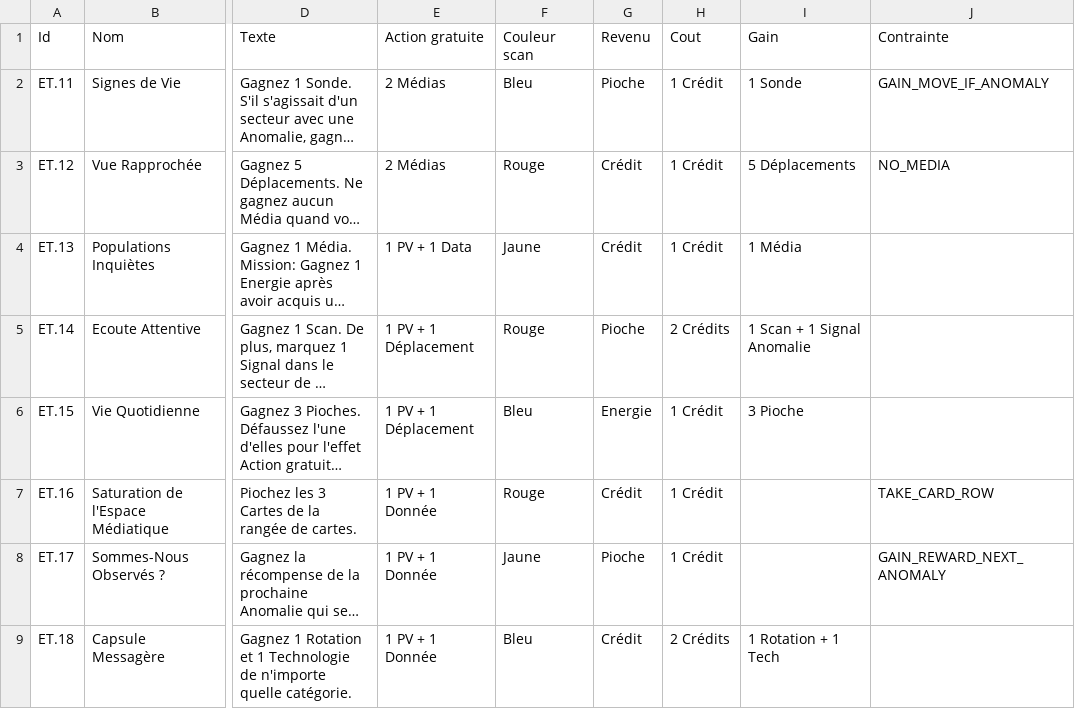
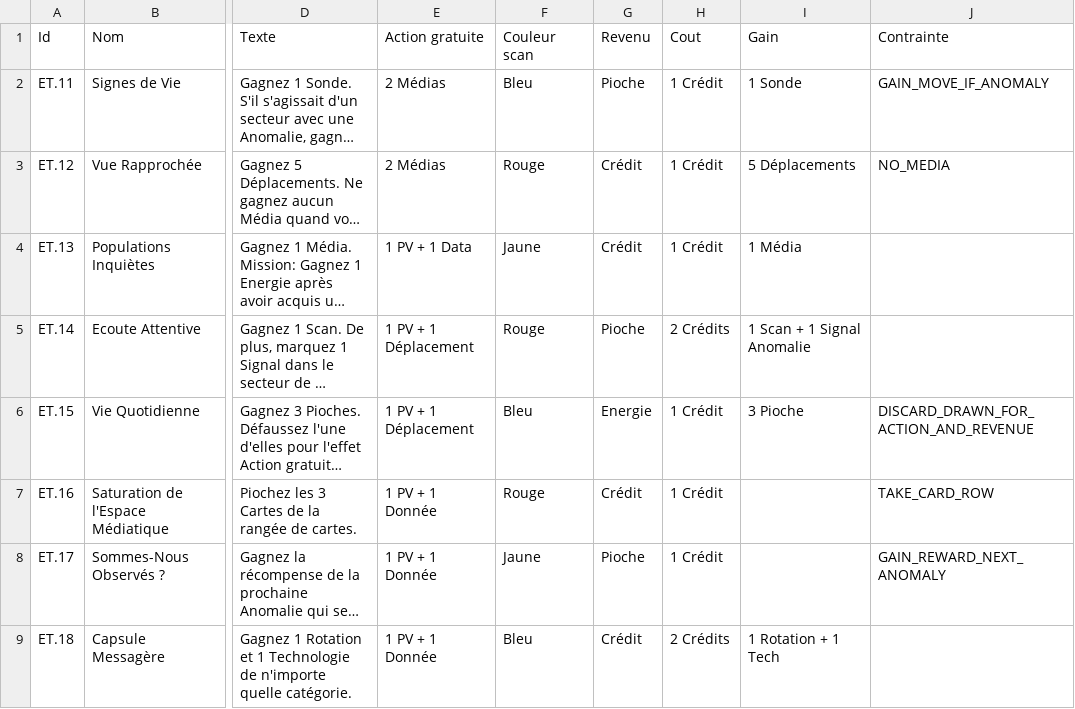
Before and after one commit to jhurstel/SETI, a CSV file: public/cards/anomalies.csv, drawn as a sheet; only a part is shown, gaps mark what is left out; long unchanged cells end in …; the diff names each change by its address in the sheet, - before the commit and + after, or states it on an @@ line.

```diff
--- a/public/cards/anomalies.csv
+++ b/public/cards/anomalies.csv
-J6 (Contrainte): (empty)
+J6 (Contrainte): DISCARD_DRAWN_FOR_ACTION_AND_REVENUE
```
Also changed, not shown: 31 other files.
